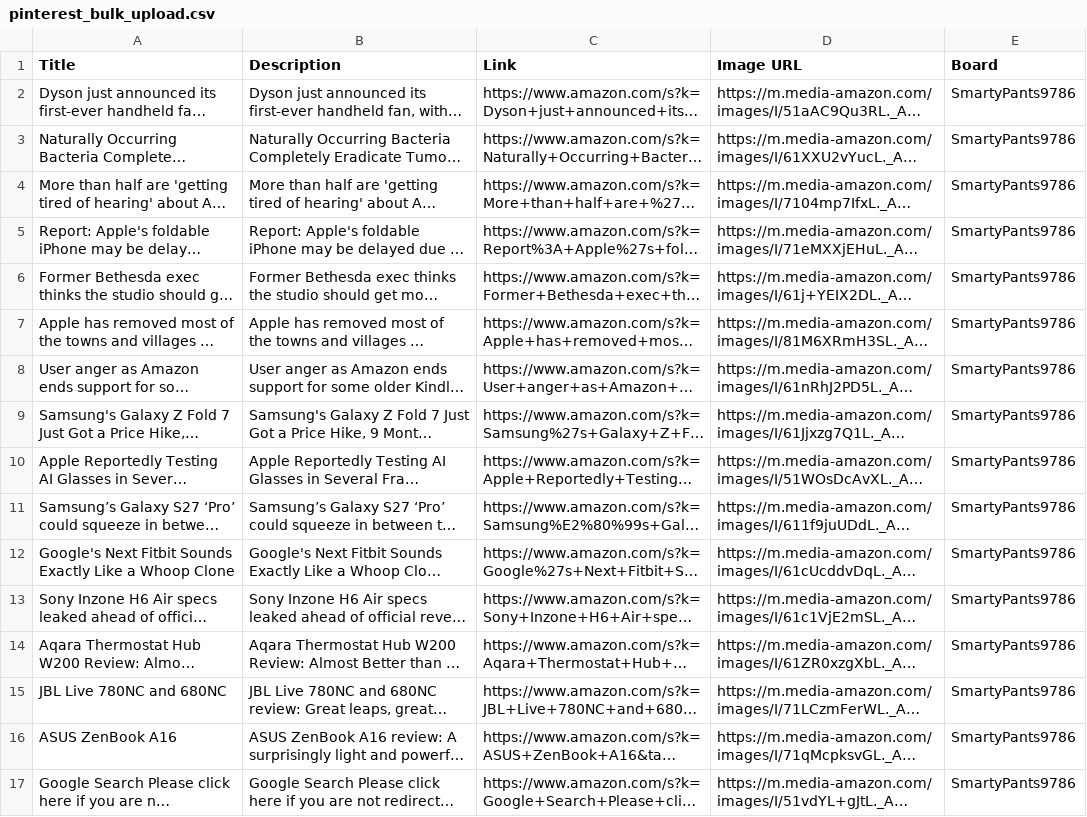
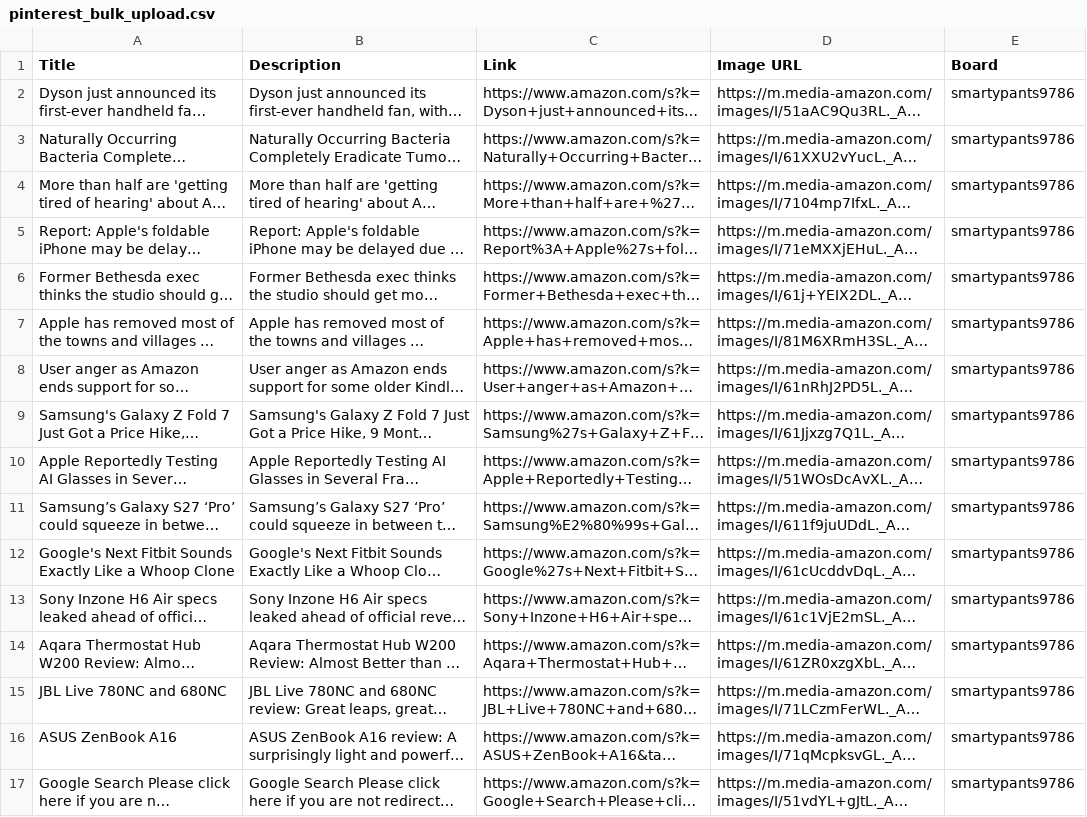
Before and after one commit to Asif1924/pinterest-tech-trends, a CSV file: pinterest_bulk_upload.csv, drawn as a sheet; long unchanged cells end in …; the diff names each change by its address in the sheet, - before the commit and + after, or states it on an @@ line.

Commit message:
Update Pinterest bulk upload CSV - 2026-04-13 11:04

```diff
--- a/pinterest_bulk_upload.csv
+++ b/pinterest_bulk_upload.csv
-E2:E17 (Board): SmartyPants9786
+E2:E17 (Board): smartypants9786
```
